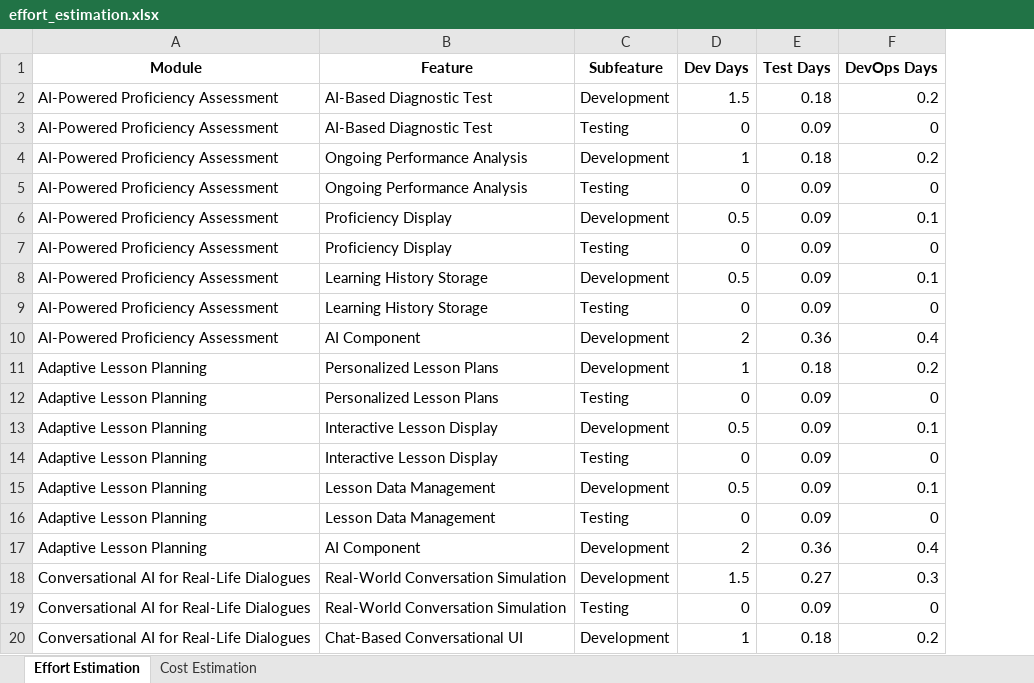
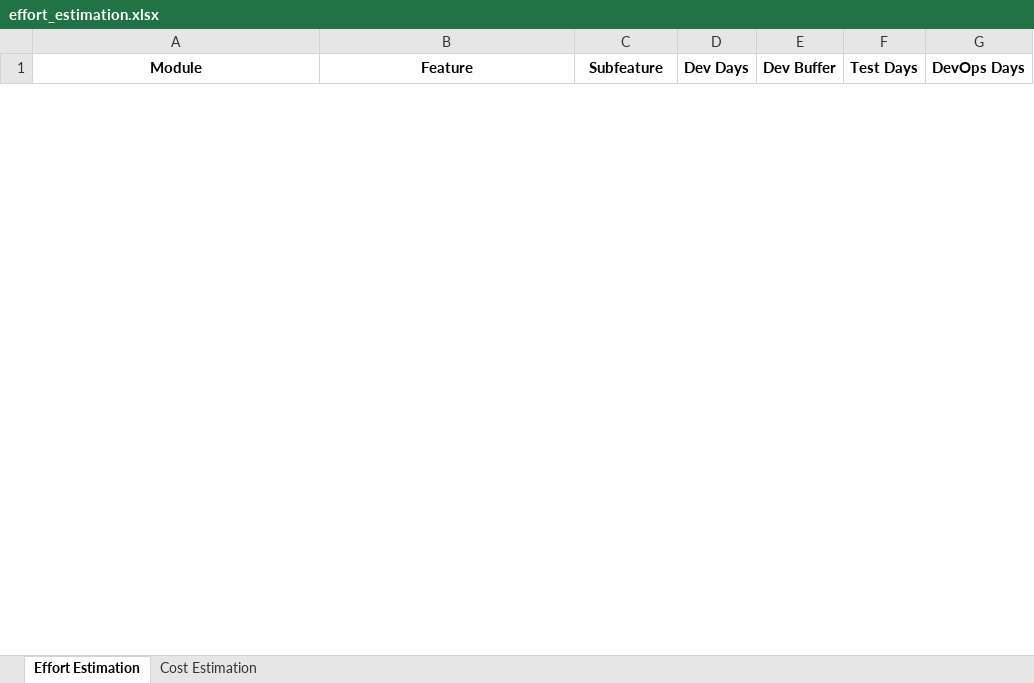
Before and after one commit to fatima-amani/ai-powered-presales-automation-ai, an Excel workbook: effort_estimation.xlsx, sheet Effort Estimation, drawn as a sheet; only a part is shown; values as stored, in another font and other column widths than the file's, no borders; removed rows and columns are numbered as before the commit, all else as after; the diff covers the shown part only; the diff names each change by its address in the sheet, - before the commit and + after, or states it on an @@ line.

```diff
--- a/effort_estimation.xlsx (sheet Effort Estimation)
+++ b/effort_estimation.xlsx (sheet Effort Estimation)
+column E (Dev Buffer), empty
-row 2: AI-Powered Proficiency Assessment | AI-Based Diagnostic Test | Development | 1.5 | 0.18 | 0.2
-row 3: AI-Powered Proficiency Assessment | AI-Based Diagnostic Test | Testing | 0 | 0.09 | 0
-row 4: AI-Powered Proficiency Assessment | Ongoing Performance Analysis | Development | 1 | 0.18 | 0.2
-row 5: AI-Powered Proficiency Assessment | Ongoing Performance Analysis | Testing | 0 | 0.09 | 0
-row 6: AI-Powered Proficiency Assessment | Proficiency Display | Development | 0.5 | 0.09 | 0.1
-row 7: AI-Powered Proficiency Assessment | Proficiency Display | Testing | 0 | 0.09 | 0
-row 8: AI-Powered Proficiency Assessment | Learning History Storage | Development | 0.5 | 0.09 | 0.1
-row 9: AI-Powered Proficiency Assessment | Learning History Storage | Testing | 0 | 0.09 | 0
-row 10: AI-Powered Proficiency Assessment | AI Component | Development | 2 | 0.36 | 0.4
-row 11: Adaptive Lesson Planning | Personalized Lesson Plans | Development | 1 | 0.18 | 0.2
-row 12: Adaptive Lesson Planning | Personalized Lesson Plans | Testing | 0 | 0.09 | 0
-row 13: Adaptive Lesson Planning | Interactive Lesson Display | Development | 0.5 | 0.09 | 0.1
-row 14: Adaptive Lesson Planning | Interactive Lesson Display | Testing | 0 | 0.09 | 0
-row 15: Adaptive Lesson Planning | Lesson Data Management | Development | 0.5 | 0.09 | 0.1
-row 16: Adaptive Lesson Planning | Lesson Data Management | Testing | 0 | 0.09 | 0
-row 17: Adaptive Lesson Planning | AI Component | Development | 2 | 0.36 | 0.4
-row 18: Conversational AI for Real-Life Dialogues | Real-World Conversation Simulation | Development | 1.5 | 0.27 | 0.3
-row 19: Conversational AI for Real-Life Dialogues | Real-World Conversation Simulation | Testing | 0 | 0.09 | 0
-row 20: Conversational AI for Real-Life Dialogues | Chat-Based Conversational UI | Development | 1 | 0.18 | 0.2
```
Also changed, not shown: 33 added rows and 12 removed rows elsewhere in this sheet, sheet Cost Estimation, 3 other files.
